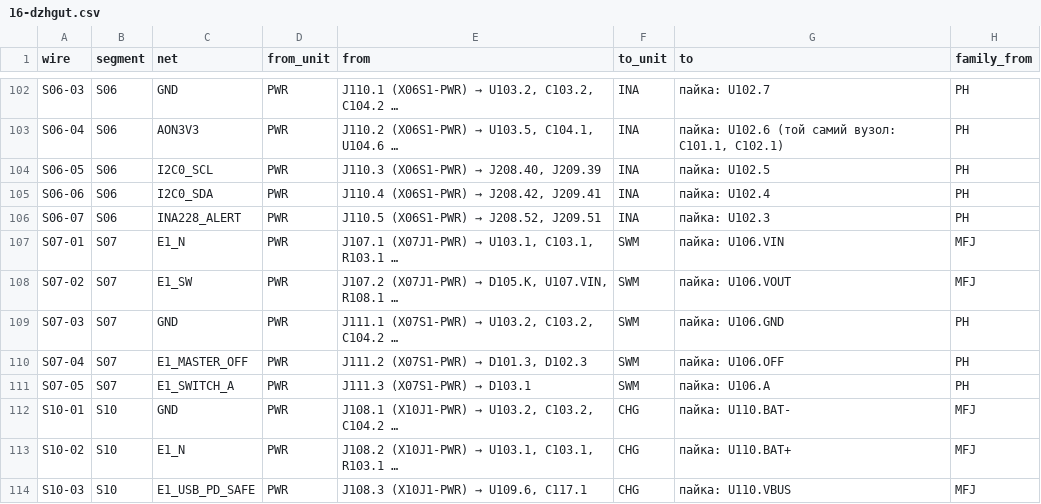
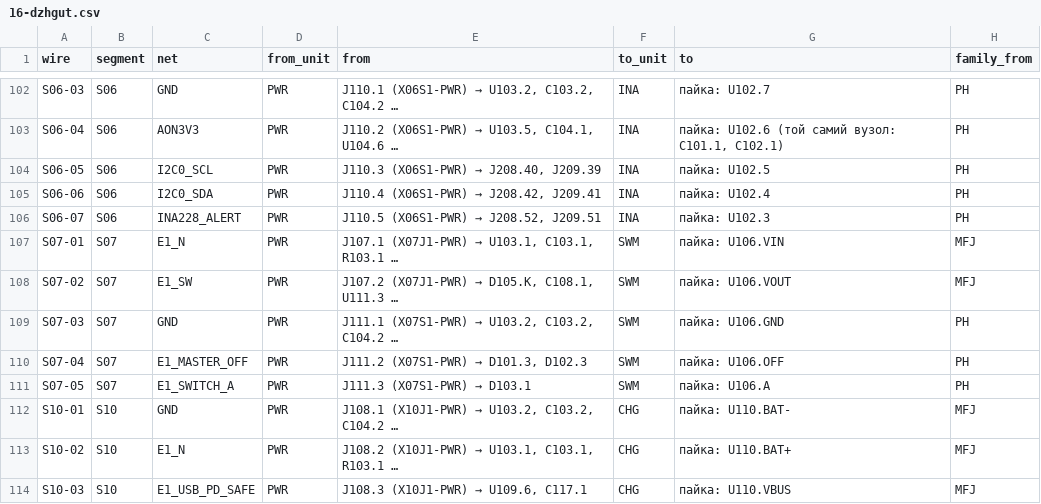
Before and after one commit to lizbeth307/lizbeth307, a CSV file: sat-receiver-audit/build/16-dzhgut.csv, drawn as a sheet; only a part is shown, gaps mark what is left out; the diff names each change by its address in the sheet, - before the commit and + after, or states it on an @@ line.

```diff
--- a/sat-receiver-audit/build/16-dzhgut.csv
+++ b/sat-receiver-audit/build/16-dzhgut.csv
-E108 (from): …→ D105.K, U107.VIN, R108.1 …
+E108 (from): …→ D105.K, C108.1, U111.3 …
```
Also changed, not shown: sat-receiver-audit/build/20-forma-stendu.csv, 4 other files.
